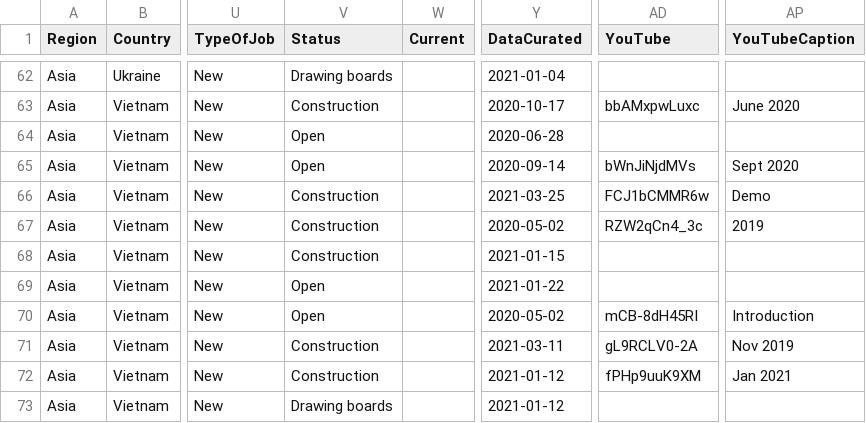
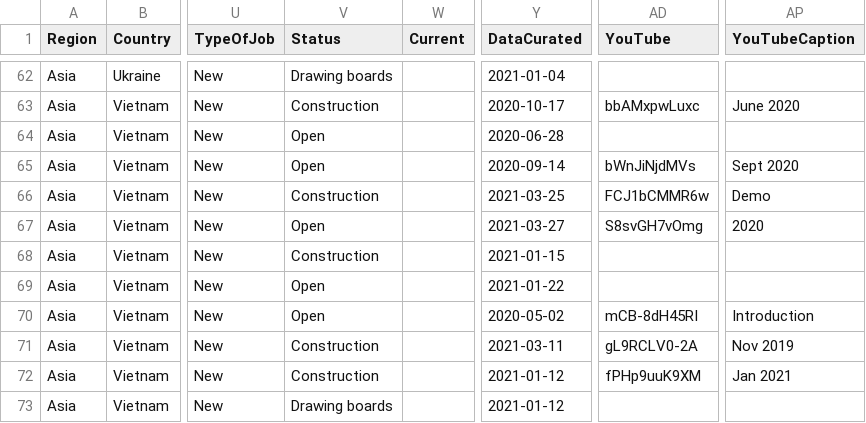
Before and after one commit to stennety/mywebsite, a CSV file: _data/allGolf.csv, drawn as a sheet; only a part is shown, gaps mark what is left out; the diff covers the shown part only; the diff names each change by its address in the sheet, - before the commit and + after, or states it on an @@ line.

Commit message:
Update allGolf.csv

```diff
--- a/_data/allGolf.csv
+++ b/_data/allGolf.csv
-V67 (Status): Construction
+V67 (Status): Open
-Y67 (DataCurated): 2020-05-02
+Y67 (DataCurated): 2021-03-27
-AD67 (YouTube): RZW2qCn4_3c
+AD67 (YouTube): S8svGH7vOmg
-AP67 (YouTubeCaption): 2019
+AP67 (YouTubeCaption): 2020
```
Also changed, not shown: 3 added rows and 1 edited cell elsewhere in this file.
